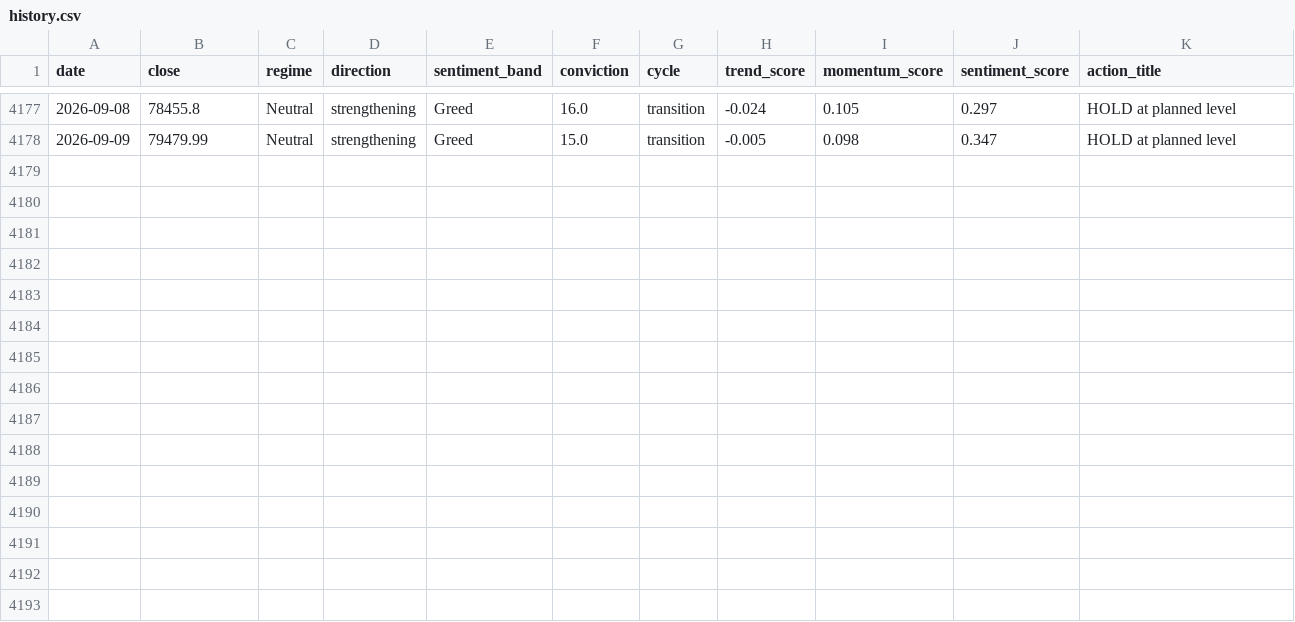
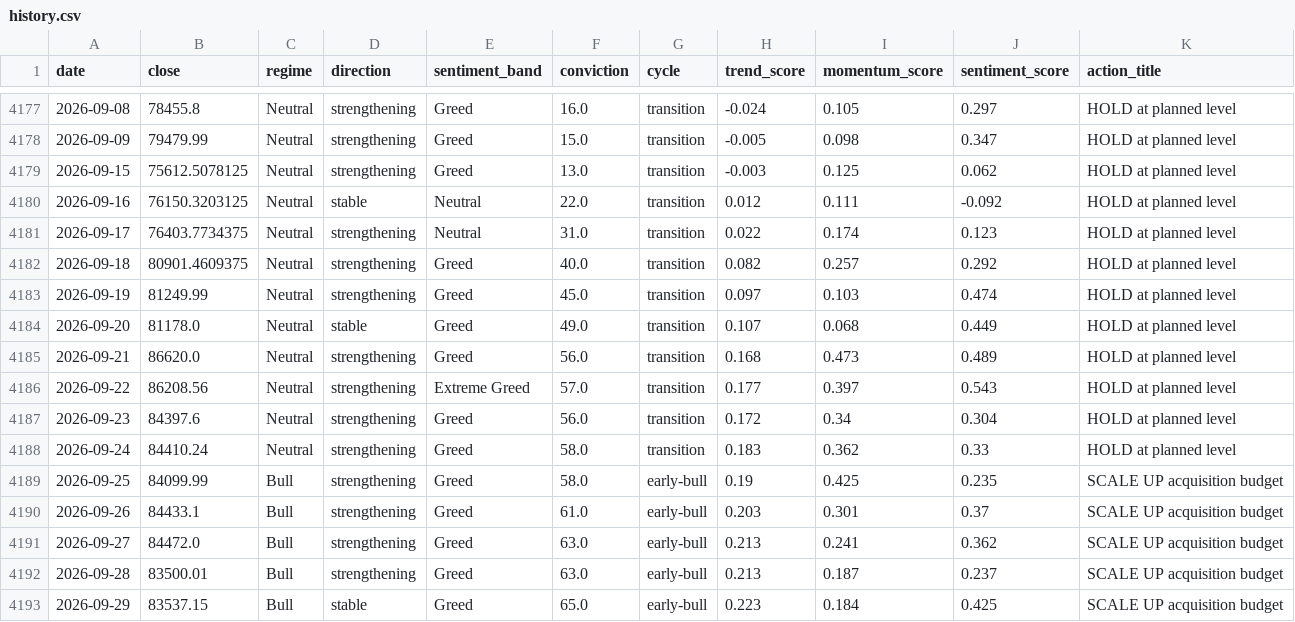
Before and after one commit to andrifa/crypto-market-state-dashboard, a CSV file: data/history.csv, drawn as a sheet; only a part is shown, gaps mark what is left out.

```diff
--- a/data/history.csv
+++ b/data/history.csv
@@ -4178 +4178,16 @@ date,close,regime,direction,sentiment_band,conviction,cycle,trend_score,momentum
 2026-09-09,79479.99,Neutral,strengthening,Greed,15.0,transition,-0.005,0.098,0.347,HOLD at planned level
+2026-09-15,75612.5078125,Neutral,strengthening,Greed,13.0,transition,-0.003,0.125,0.062,HOLD at planned level
+2026-09-16,76150.3203125,Neutral,stable,Neutral,22.0,transition,0.012,0.111,-0.092,HOLD at planned level
+2026-09-17,76403.7734375,Neutral,strengthening,Neutral,31.0,transition,0.022,0.174,0.123,HOLD at planned level
+2026-09-18,80901.4609375,Neutral,strengthening,Greed,40.0,transition,0.082,0.257,0.292,HOLD at planned level
+2026-09-19,81249.99,Neutral,strengthening,Greed,45.0,transition,0.097,0.103,0.474,HOLD at planned level
+2026-09-20,81178.0,Neutral,stable,Greed,49.0,transition,0.107,0.068,0.449,HOLD at planned level
+2026-09-21,86620.0,Neutral,strengthening,Greed,56.0,transition,0.168,0.473,0.489,HOLD at planned level
+2026-09-22,86208.56,Neutral,strengthening,Extreme Greed,57.0,transition,0.177,0.397,0.543,HOLD at planned level
+2026-09-23,84397.6,Neutral,strengthening,Greed,56.0,transition,0.172,0.34,0.304,HOLD at planned level
+2026-09-24,84410.24,Neutral,strengthening,Greed,58.0,transition,0.183,0.362,0.33,HOLD at planned level
+2026-09-25,84099.99,Bull,strengthening,Greed,58.0,early-bull,0.19,0.425,0.235,SCALE UP acquisition budget
+2026-09-26,84433.1,Bull,strengthening,Greed,61.0,early-bull,0.203,0.301,0.37,SCALE UP acquisition budget
+2026-09-27,84472.0,Bull,strengthening,Greed,63.0,early-bull,0.213,0.241,0.362,SCALE UP acquisition budget
+2026-09-28,83500.01,Bull,strengthening,Greed,63.0,early-bull,0.213,0.187,0.237,SCALE UP acquisition budget
+2026-09-29,83537.15,Bull,stable,Greed,65.0,early-bull,0.223,0.184,0.425,SCALE UP acquisition budget
```
Also changed, not shown: 5 other files.
